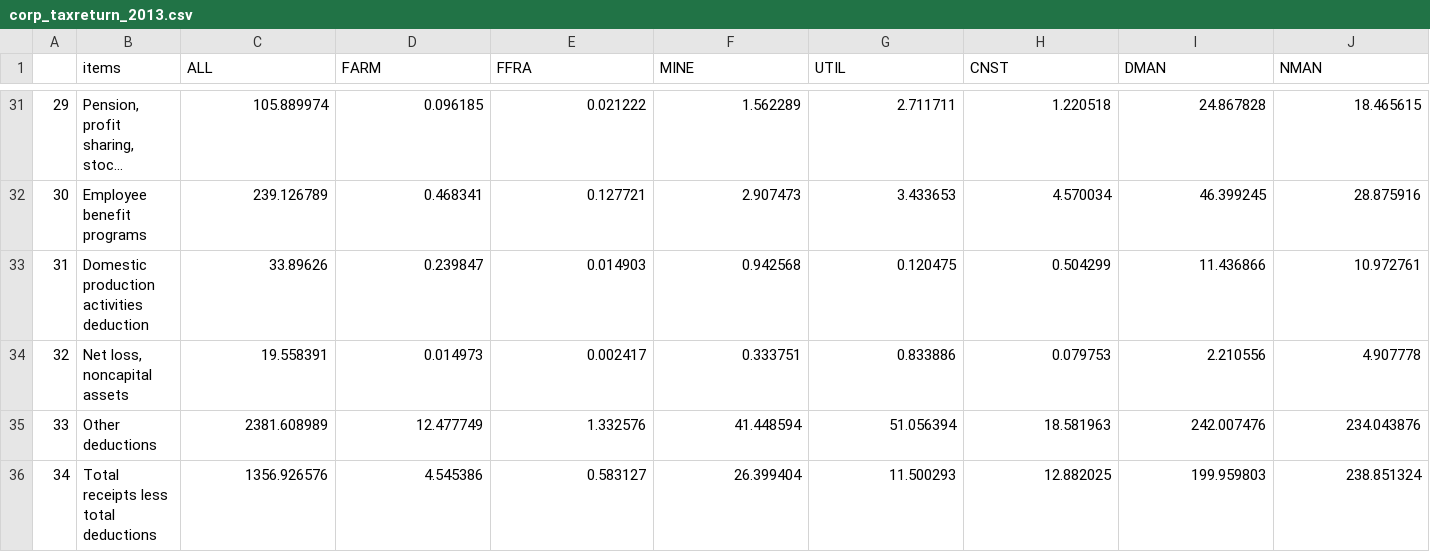
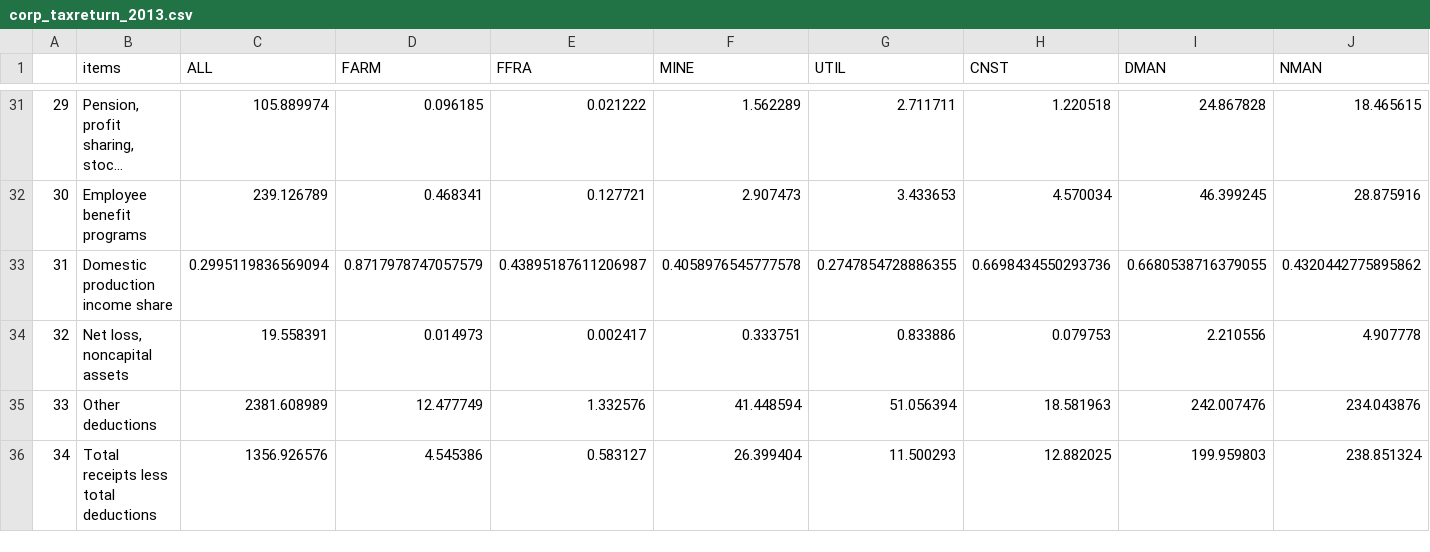
Before and after one commit to PSLmodels/Business-Taxation, a CSV file: biztax/brc_data/corp_taxreturn_2013.csv, drawn as a sheet; only a part is shown, gaps mark what is left out; long unchanged cells end in …; the diff covers the shown part only; the diff names each change by its address in the sheet, - before the commit and + after, or states it on an @@ line.

Commit message:
Improve domestic production deduction

```diff
--- a/biztax/brc_data/corp_taxreturn_2013.csv
+++ b/biztax/brc_data/corp_taxreturn_2013.csv
-B33 (items): Domestic production activities deduction
+B33 (items): Domestic production income share
-C33 (ALL): 33.89626
+C33 (ALL): 0.2995119836569094
-D33 (FARM): 0.239847
+D33 (FARM): 0.8717978747057579
-E33 (FFRA): 0.014903
+E33 (FFRA): 0.43895187611206987
-F33 (MINE): 0.942568
+F33 (MINE): 0.4058976545777578
-G33 (UTIL): 0.120475
+G33 (UTIL): 0.2747854728886355
-H33 (CNST): 0.504299
+H33 (CNST): 0.6698434550293736
-I33 (DMAN): 11.436866
+I33 (DMAN): 0.6680538716379055
-J33 (NMAN): 10.972761
+J33 (NMAN): 0.4320442775895862
```
Also changed, not shown: 17 edited cells elsewhere in this file, data_prep/historical_corp/corp2000.csv, data_prep/historical_corp/corp2001.csv, 30 other files.
